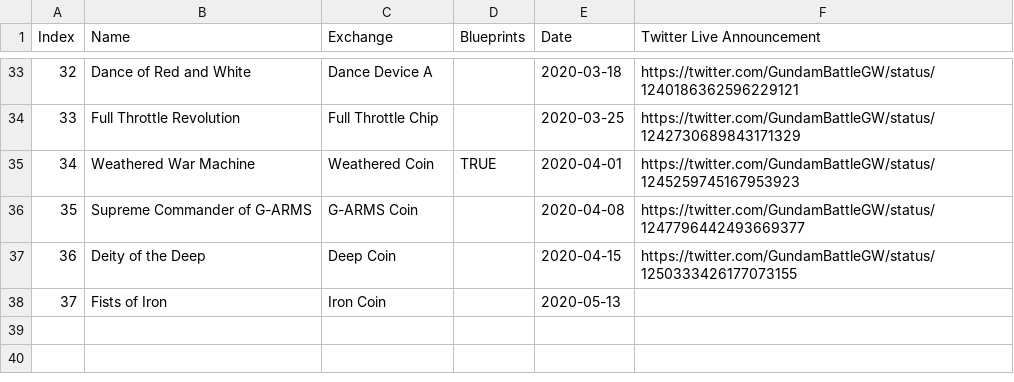
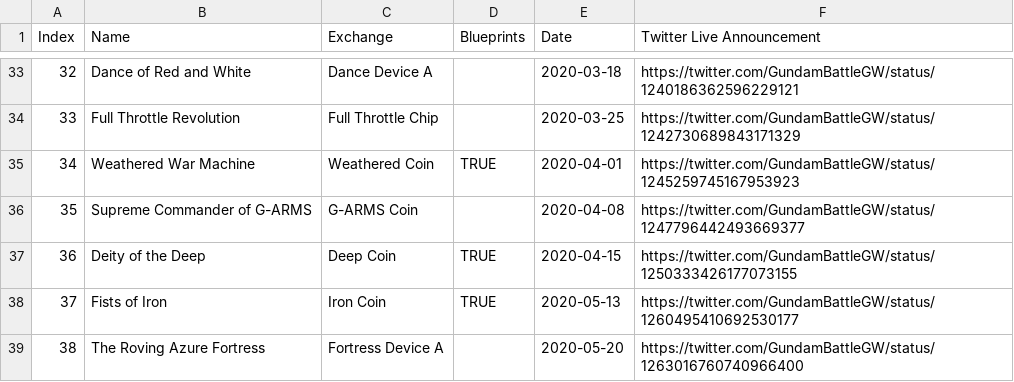
Before and after one commit to gbgwcalculator/gbgwcalculator.github.io, a CSV file: data/csv/events.csv, drawn as a sheet; only a part is shown, gaps mark what is left out.

```diff
--- a/data/csv/events.csv
+++ b/data/csv/events.csv
@@ -36,3 +36,4 @@ Index,Name,Exchange,Blueprints,Date,Twitter Live Announcement
 35,Supreme Commander of G-ARMS,G-ARMS Coin,,2020-04-08,https://twitter.com/GundamBattleGW/status/1247796442493669377
-36,Deity of the Deep,Deep Coin,,2020-04-15,https://twitter.com/GundamBattleGW/status/1250333426177073155
-37,Fists of Iron,Iron Coin,,2020-05-13,
+36,Deity of the Deep,Deep Coin,TRUE,2020-04-15,https://twitter.com/GundamBattleGW/status/1250333426177073155
+37,Fists of Iron,Iron Coin,TRUE,2020-05-13,https://twitter.com/GundamBattleGW/status/1260495410692530177
+38,The Roving Azure Fortress,Fortress Device A,,2020-05-20,https://twitter.com/GundamBattleGW/status/1263016760740966400
```
Also changed, not shown: data/csv/parts.csv, data/csv/pilots.csv, 29 other files.
